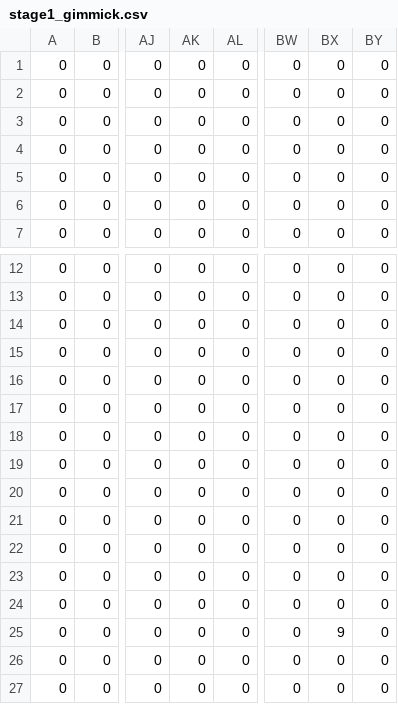
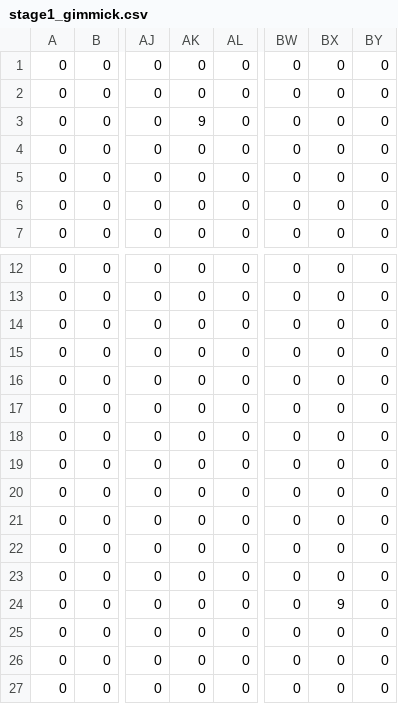
Before and after one commit to human-osaka-game-2017/GowanTAKERU, a CSV file: takeruex/CSV/mainscene/stage1_gimmick.csv, drawn as a sheet; only a part is shown, gaps mark what is left out; the diff names each change by its address in the sheet, - before the commit and + after, or states it on an @@ line.

```diff
--- a/takeruex/CSV/mainscene/stage1_gimmick.csv
+++ b/takeruex/CSV/mainscene/stage1_gimmick.csv
-AK3: 0
+AK3: 9
@@ row 15 moved to row 14: 0 @@
-BX24: 0
+BX24: 9
-BX25: 9
+BX25: 0
```
Also changed, not shown: takeruex/CSV/mainscene/stage1_map.csv, 9 other files.
